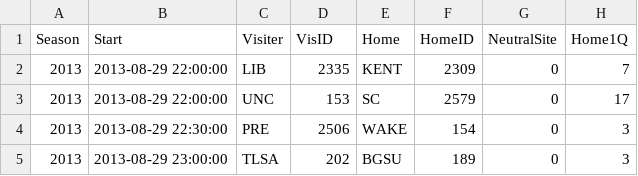
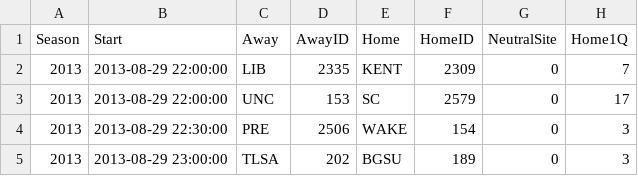
Before and after one commit to settonull/NYUMLProject, a CSV file: data/allScores/NCAAAllScores2013_Week.csv, drawn as a sheet; only a part is shown; the diff names each change by its address in the sheet, - before the commit and + after, or states it on an @@ line.

Commit message:
ngames and ctmc data constructors; baseline regression

```diff
--- a/data/allScores/NCAAAllScores2013_Week.csv
+++ b/data/allScores/NCAAAllScores2013_Week.csv
-C1: Visiter
+C1: Away
-D1: VisID
+D1: AwayID
```
Also changed, not shown: data/allScores/NCAAAllScores2014_Week.csv, data/allScores/NCAAAllScores2015_Week.csv, 12 other files.
